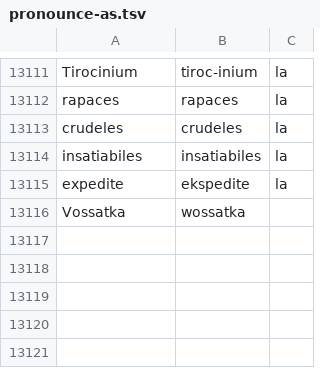
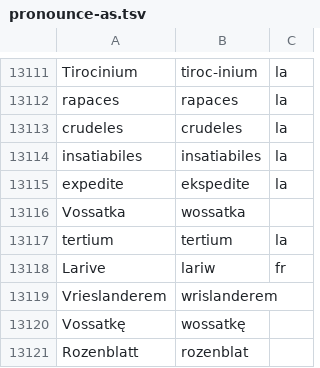
Before and after one commit to jimregan/wolnelektury-speech-corpus, a TSV file: pron-data/pronounce-as.tsv, drawn as a sheet; only a part is shown, gaps mark what is left out.

Commit message:
move

```diff
--- a/pron-data/pronounce-as.tsv
+++ b/pron-data/pronounce-as.tsv
@@ -13116 +13116,6 @@ expedite	ekspedite	la
 Vossatka	wossatka
+tertium	tertium	la
+Larive	lariw	fr
+Vrieslanderem	wrislanderem
+Vossatkę	wossatkę
+Rozenblatt	rozenblat
```
